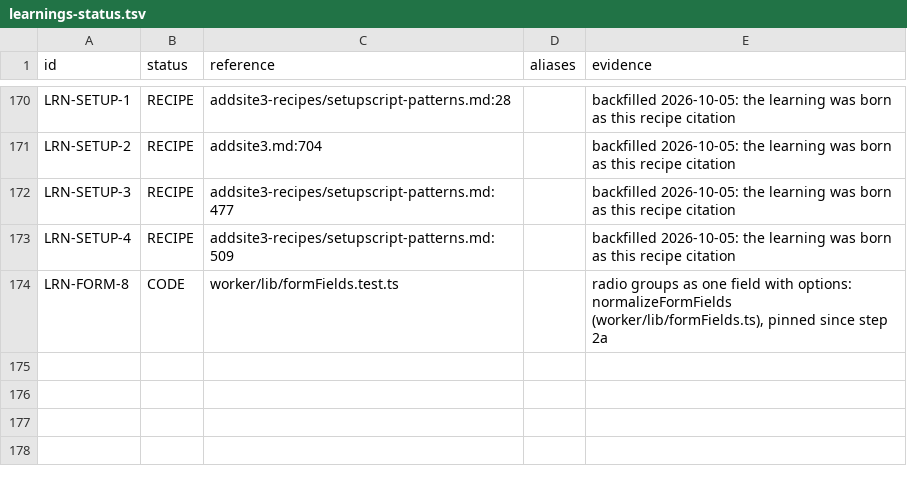
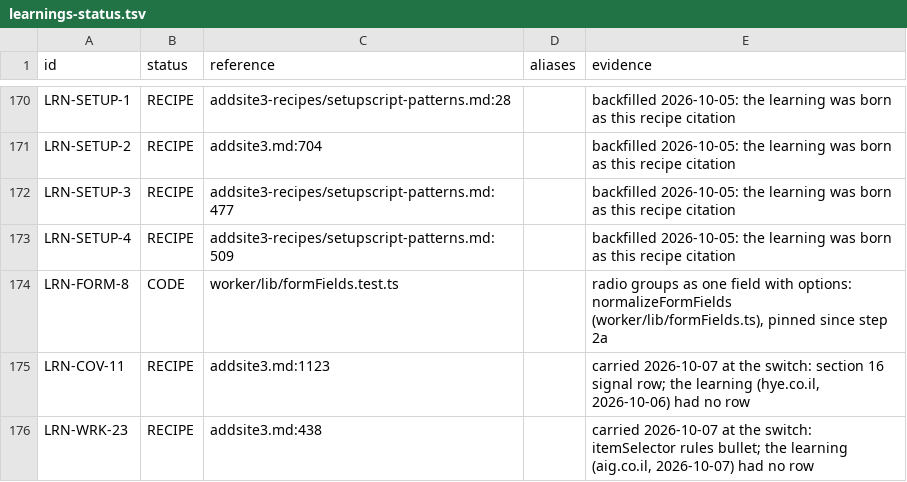
Before and after one commit to oren-havshush/haide-scrapper, a TSV file: docs/learnings-status.tsv, drawn as a sheet; only a part is shown, gaps mark what is left out; the diff names each change by its address in the sheet, - before the commit and + after, or states it on an @@ line.

```diff
--- a/docs/learnings-status.tsv
+++ b/docs/learnings-status.tsv
+row 175: LRN-COV-11 | RECIPE | addsite3.md:1123 |  | carried 2026-10-07 at the switch: section 16 signal row; the learning (hye.co.il, 2026-10-06) had no row
+row 176: LRN-WRK-23 | RECIPE | addsite3.md:438 |  | carried 2026-10-07 at the switch: itemSelector rules bullet; the learning (aig.co.il, 2026-10-07) had no row
```
Also changed, not shown: 9 other files.
